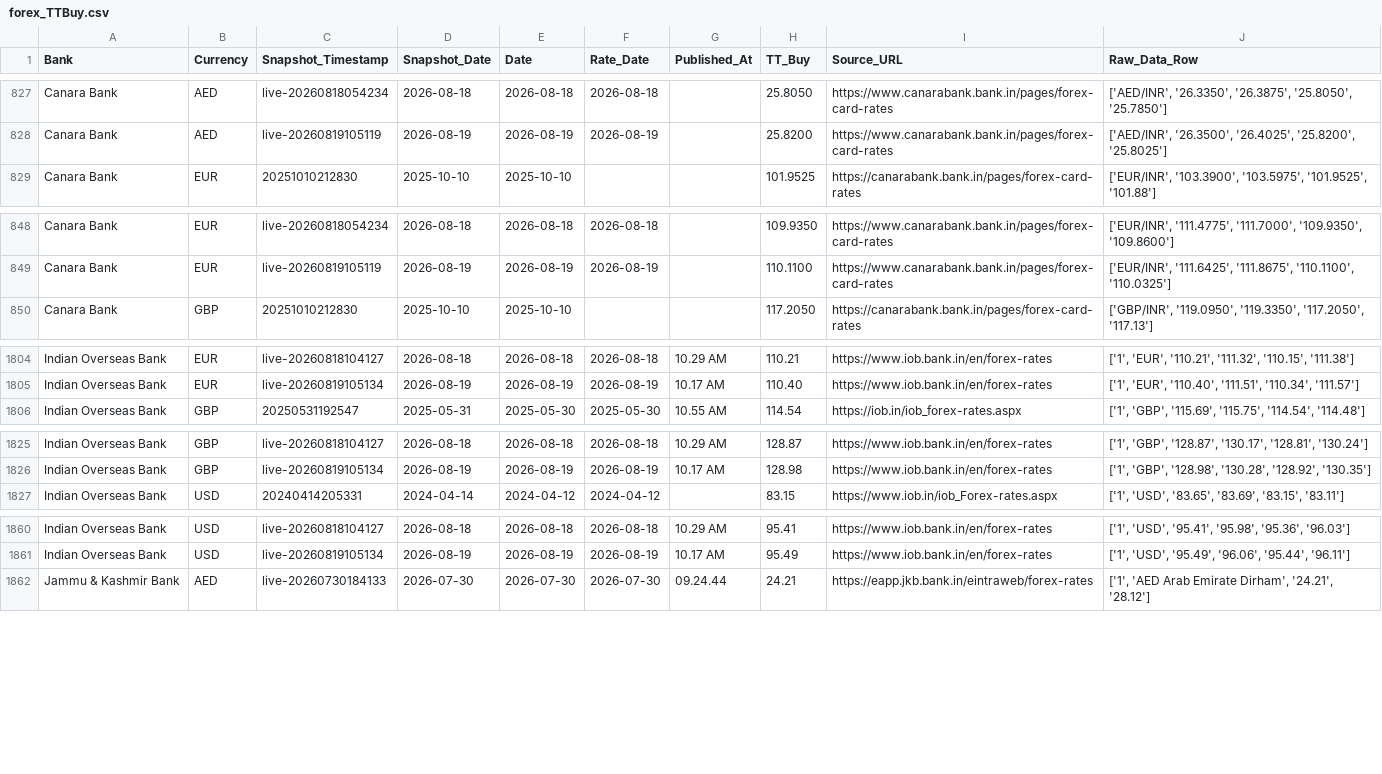
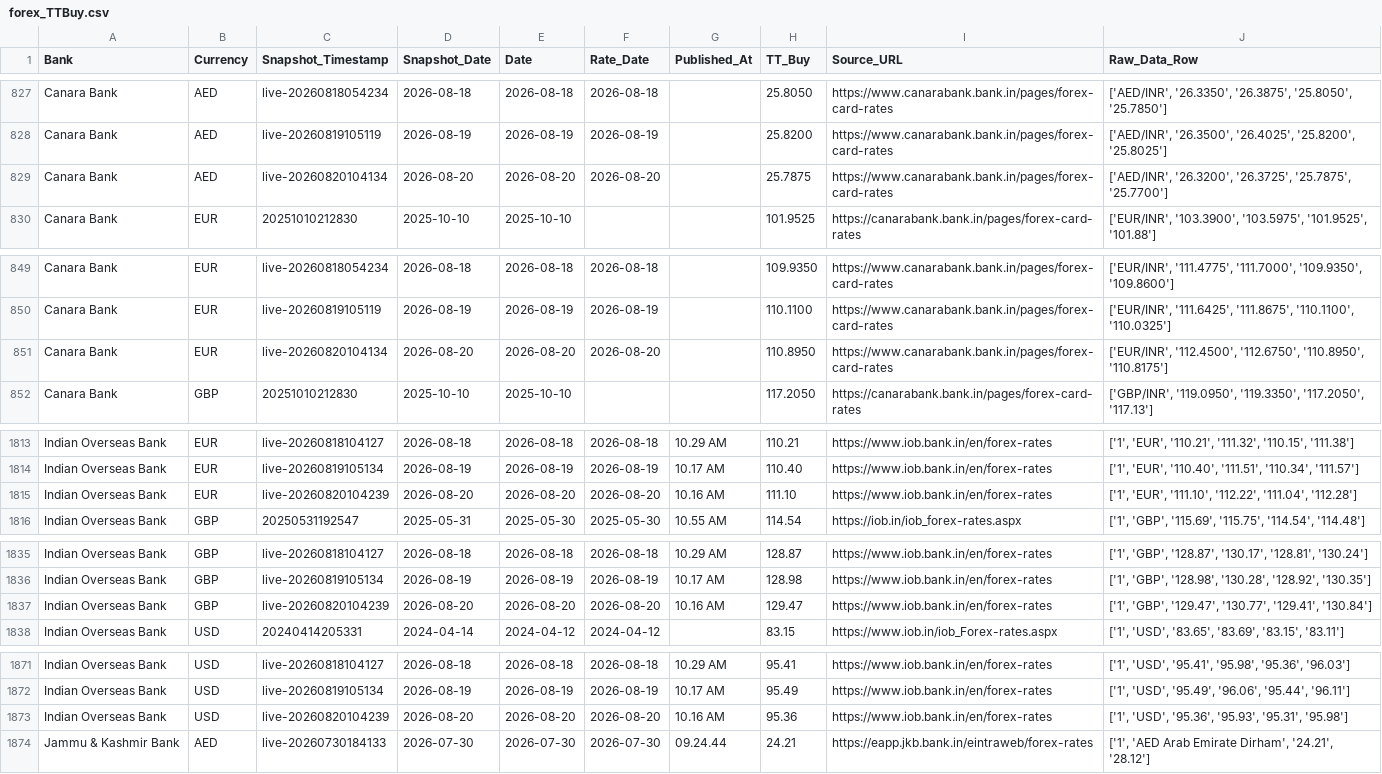
Before and after one commit to RakshithNM/ttbuy-dashboard, a CSV file: data/forex_TTBuy.csv, drawn as a sheet; only a part is shown, gaps mark what is left out; the diff covers the shown part only.

```diff
--- a/data/forex_TTBuy.csv
+++ b/data/forex_TTBuy.csv
@@ -828,2 +828,3 @@ Canara Bank,AED,live-20260818054234,2026-08-18,2026-08-18,2026-08-18,,25.8050,ht
 Canara Bank,AED,live-20260819105119,2026-08-19,2026-08-19,2026-08-19,,25.8200,https://www.canarabank.bank.in/pages/forex-card-rates,"['AED/INR', '26.3500', '26.4025', '25.8200', '25.8025']"
+Canara Bank,AED,live-20260820104134,2026-08-20,2026-08-20,2026-08-20,,25.7875,https://www.canarabank.bank.in/pages/forex-card-rates,"['AED/INR', '26.3200', '26.3725', '25.7875', '25.7700']"
 Canara Bank,EUR,20251010212830,2025-10-10,2025-10-10,,,101.9525,https://canarabank.bank.in/pages/forex-card-rates,"['EUR/INR', '103.3900', '103.5975', '101.9525', '101.88']"
@@ -849,2 +850,3 @@ Canara Bank,EUR,live-20260818054234,2026-08-18,2026-08-18,2026-08-18,,109.9350,h
 Canara Bank,EUR,live-20260819105119,2026-08-19,2026-08-19,2026-08-19,,110.1100,https://www.canarabank.bank.in/pages/forex-card-rates,"['EUR/INR', '111.6425', '111.8675', '110.1100', '110.0325']"
+Canara Bank,EUR,live-20260820104134,2026-08-20,2026-08-20,2026-08-20,,110.8950,https://www.canarabank.bank.in/pages/forex-card-rates,"['EUR/INR', '112.4500', '112.6750', '110.8950', '110.8175']"
 Canara Bank,GBP,20251010212830,2025-10-10,2025-10-10,,,117.2050,https://canarabank.bank.in/pages/forex-card-rates,"['GBP/INR', '119.0950', '119.3350', '117.2050', '117.13']"
@@ -1805,2 +1814,3 @@ Indian Overseas Bank,EUR,live-20260818104127,2026-08-18,2026-08-18,2026-08-18,10
 Indian Overseas Bank,EUR,live-20260819105134,2026-08-19,2026-08-19,2026-08-19,10.17 AM,110.40,https://www.iob.bank.in/en/forex-rates,"['1', 'EUR', '110.40', '111.51', '110.34', '111.57']"
+Indian Overseas Bank,EUR,live-20260820104239,2026-08-20,2026-08-20,2026-08-20,10.16 AM,111.10,https://www.iob.bank.in/en/forex-rates,"['1', 'EUR', '111.10', '112.22', '111.04', '112.28']"
 Indian Overseas Bank,GBP,20250531192547,2025-05-31,2025-05-30,2025-05-30,10.55 AM,114.54,https://iob.in/iob_forex-rates.aspx,"['1', 'GBP', '115.69', '115.75', '114.54', '114.48']"
@@ -1826,2 +1836,3 @@ Indian Overseas Bank,GBP,live-20260818104127,2026-08-18,2026-08-18,2026-08-18,10
 Indian Overseas Bank,GBP,live-20260819105134,2026-08-19,2026-08-19,2026-08-19,10.17 AM,128.98,https://www.iob.bank.in/en/forex-rates,"['1', 'GBP', '128.98', '130.28', '128.92', '130.35']"
+Indian Overseas Bank,GBP,live-20260820104239,2026-08-20,2026-08-20,2026-08-20,10.16 AM,129.47,https://www.iob.bank.in/en/forex-rates,"['1', 'GBP', '129.47', '130.77', '129.41', '130.84']"
 Indian Overseas Bank,USD,20240414205331,2024-04-14,2024-04-12,2024-04-12,,83.15,https://www.iob.in/iob_Forex-rates.aspx,"['1', 'USD', '83.65', '83.69', '83.15', '83.11']"
@@ -1861,2 +1872,3 @@ Indian Overseas Bank,USD,live-20260818104127,2026-08-18,2026-08-18,2026-08-18,10
 Indian Overseas Bank,USD,live-20260819105134,2026-08-19,2026-08-19,2026-08-19,10.17 AM,95.49,https://www.iob.bank.in/en/forex-rates,"['1', 'USD', '95.49', '96.06', '95.44', '96.11']"
+Indian Overseas Bank,USD,live-20260820104239,2026-08-20,2026-08-20,2026-08-20,10.16 AM,95.36,https://www.iob.bank.in/en/forex-rates,"['1', 'USD', '95.36', '95.93', '95.31', '95.98']"
 Jammu & Kashmir Bank,AED,live-20260730184133,2026-07-30,2026-07-30,2026-07-30,09.24.44,24.21,https://eapp.jkb.bank.in/eintraweb/forex-rates,"['1', 'AED Arab Emirate Dirham', '24.21', '28.12']"
```
Also changed, not shown: 7 added rows elsewhere in this file, data/axis_TTBuy.csv, data/bandhan_TTBuy.csv, 27 other files.
